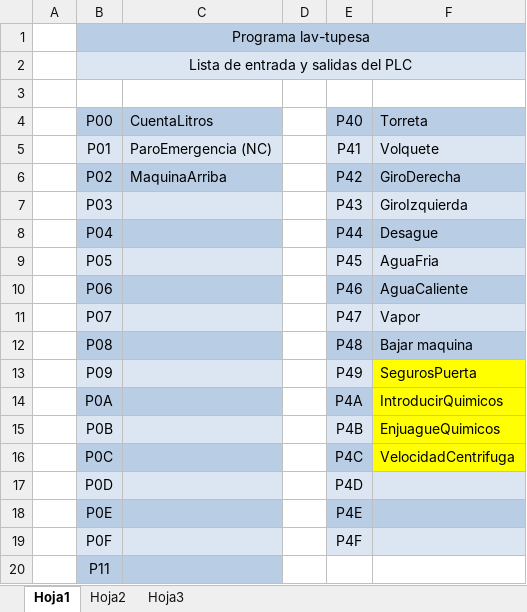
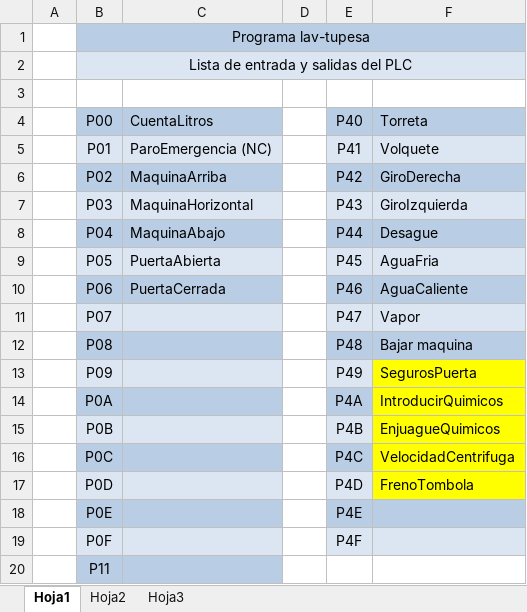
Before and after one commit to hhautomatizacion/lav-tupesa, an Excel workbook: Diagramas/entradas y salidas.xlsx, sheet Hoja1, drawn as a sheet; only a part is shown; values as stored, in another font and other column widths than the file's, no borders; the diff names each change by its address in the sheet, - before the commit and + after, or states it on an @@ line.

```diff
--- a/Diagramas/entradas y salidas.xlsx (sheet Hoja1)
+++ b/Diagramas/entradas y salidas.xlsx (sheet Hoja1)
-C7 (CuentaLitros): (empty)
+C7 (CuentaLitros): MaquinaHorizontal
-C8 (CuentaLitros): (empty)
+C8 (CuentaLitros): MaquinaAbajo
-C9 (CuentaLitros): (empty)
+C9 (CuentaLitros): PuertaAbierta
-C10 (CuentaLitros): (empty)
+C10 (CuentaLitros): PuertaCerrada
-F17 (Torreta): (empty)
+F17 (Torreta): FrenoTombola
-F17 fill: #DCE6F2
+F17 fill: #FFFF00
```
Also changed, not shown: Programas/estructura paso.xlsx, 7 other files.
